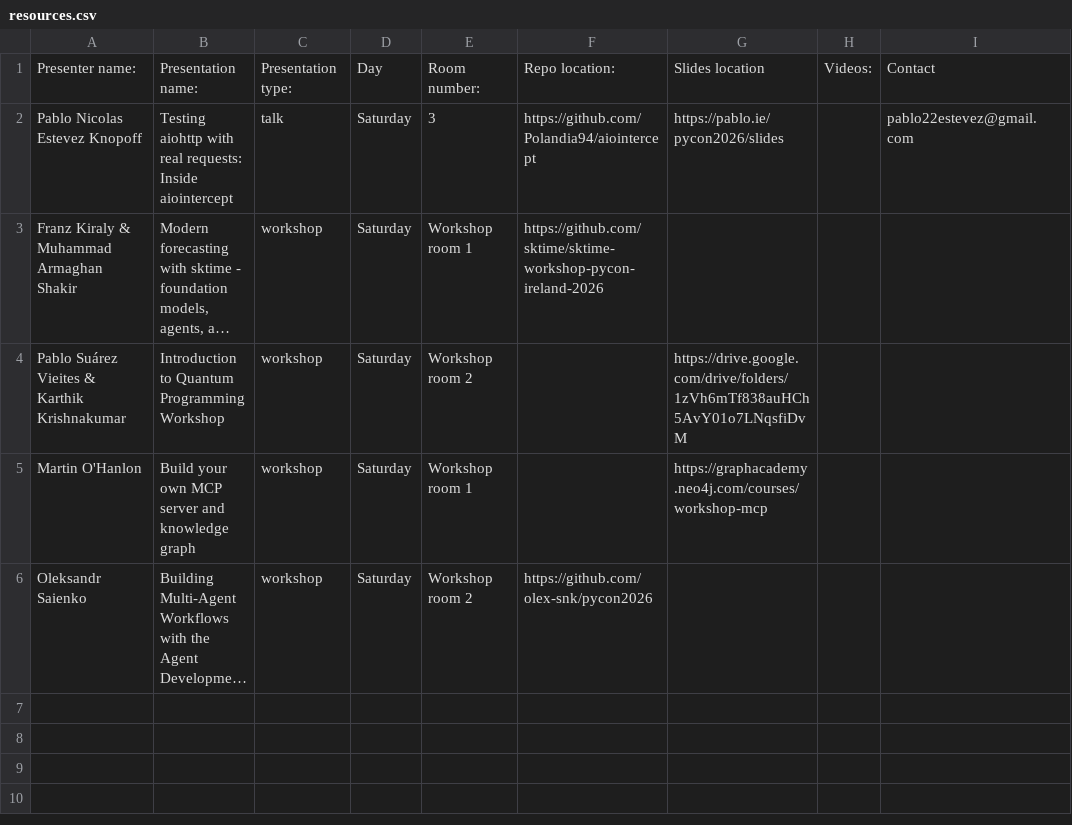
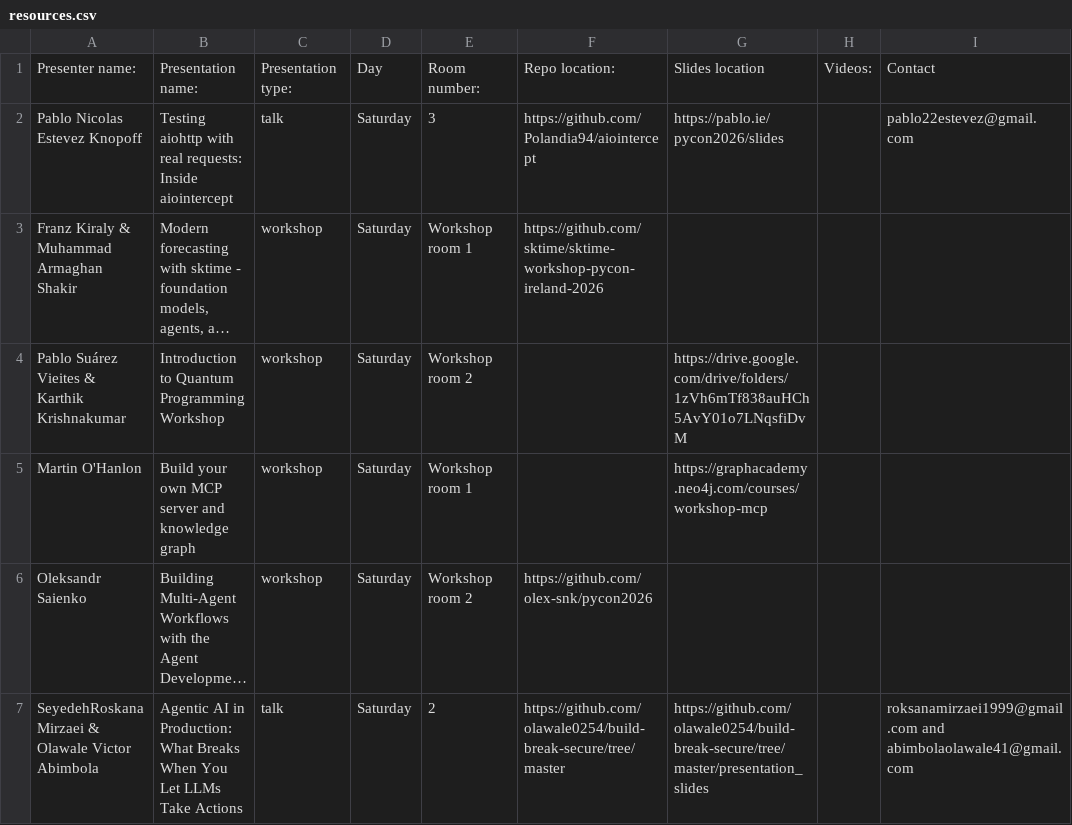
Before and after one commit to PythonIreland/python_ireland_event_resources, a CSV file: pycons/2026/resources.csv, drawn as a sheet; long unchanged cells end in …; the diff names each change by its address in the sheet, - before the commit and + after, or states it on an @@ line.

Commit message:
feat: add presentation details.

```diff
--- a/pycons/2026/resources.csv
+++ b/pycons/2026/resources.csv
+row 7: SeyedehRoskana Mirzaei & Olawale Victor Abimbola | Agentic AI in Production: What Breaks When You Let LLMs Take Actions | talk | Saturday | 2 | https://github.com/olawale0254/build-break-secure/tree/master | https://github.com/olawale0254/build-break-secure/tree/master/presentation_slides |  | roksanamirzaei1999@gmail.com and abimbolaolawale41@gmail.com
```
